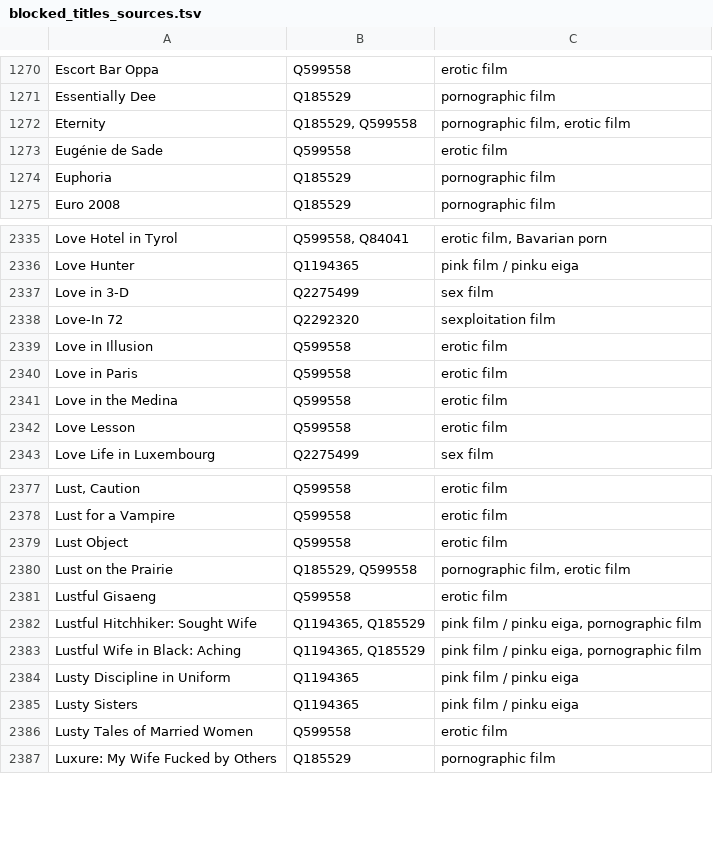
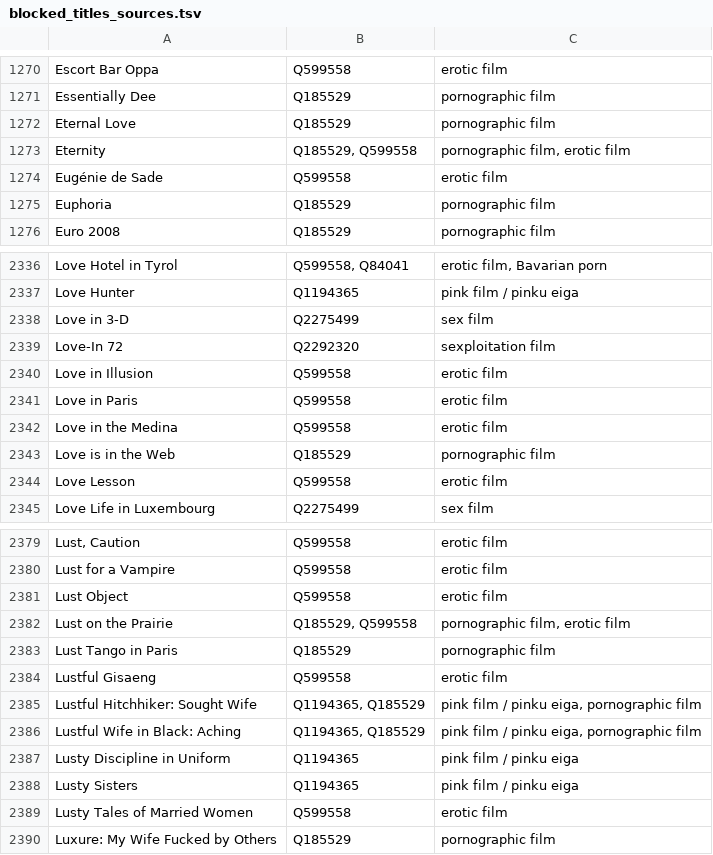
Before and after one commit to italesawy-droid/familyblocker-lists, a TSV file: blocked_titles_sources.tsv, drawn as a sheet; only a part is shown, gaps mark what is left out; the diff names each change by its address in the sheet, - before the commit and + after, or states it on an @@ line.

```diff
--- a/blocked_titles_sources.tsv
+++ b/blocked_titles_sources.tsv
+row 1272: Eternal Love | Q185529 | pornographic film
+row 2343: Love is in the Web | Q185529 | pornographic film
+row 2383: Lust Tango in Paris | Q185529 | pornographic film
```
Also changed, not shown: 4 other files.
